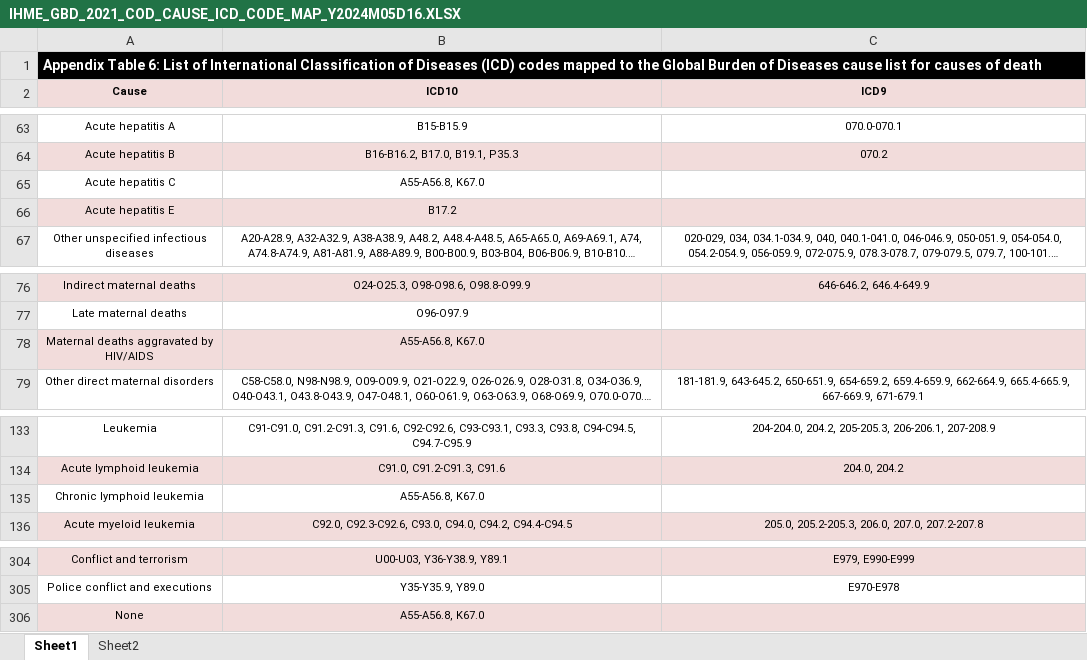
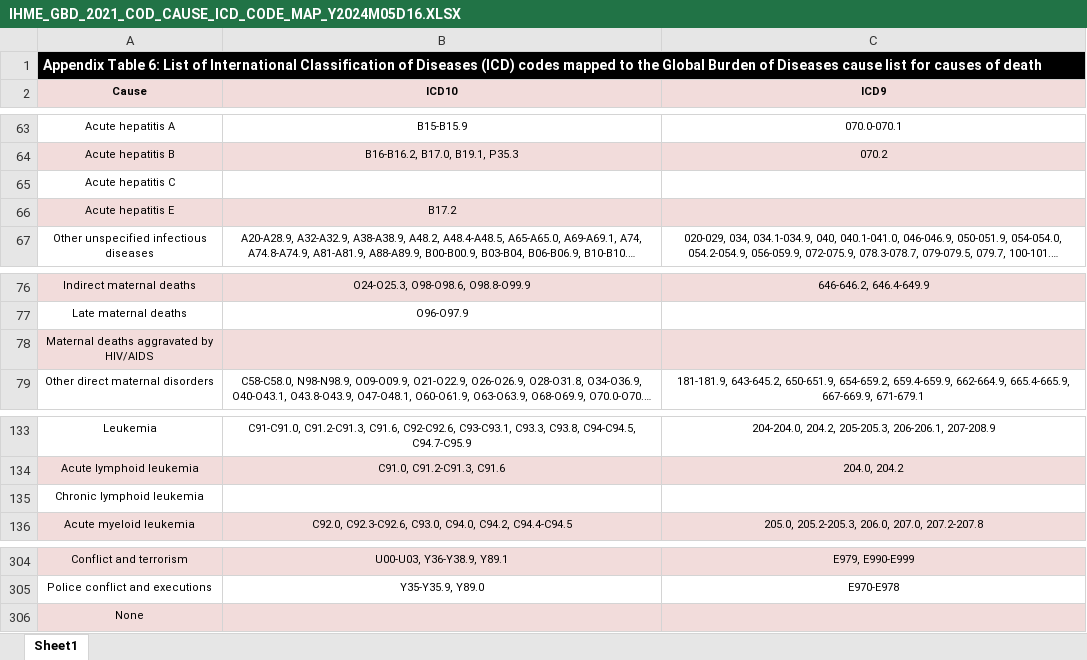
Before and after one commit to datos-ine/em_ENT, an Excel workbook: raw/IHME_GBD_2021_COD_CAUSE_ICD_CODE_MAP_Y2024M05D16.XLSX, sheet Sheet1, drawn as a sheet; only a part is shown, gaps mark what is left out; long unchanged cells end in …; values as stored, in another font and other column widths than the file's, no borders; the diff covers the shown part only; the diff names each change by its address in the sheet, - before the commit and + after, or states it on an @@ line.

```diff
--- a/raw/IHME_GBD_2021_COD_CAUSE_ICD_CODE_MAP_Y2024M05D16.XLSX (sheet Sheet1)
+++ b/raw/IHME_GBD_2021_COD_CAUSE_ICD_CODE_MAP_Y2024M05D16.XLSX (sheet Sheet1)
-sheet tab: Sheet2
-B65 (ICD10): A55-A56.8, K67.0
+B65 (ICD10): (empty)
-B78 (ICD10): A55-A56.8, K67.0
+B78 (ICD10): (empty)
-B135 (ICD10): A55-A56.8, K67.0
+B135 (ICD10): (empty)
-B306 (ICD10): A55-A56.8, K67.0
+B306 (ICD10): (empty)
```
Also changed, not shown: 13 edited cells elsewhere in this sheet, 9 other files.
